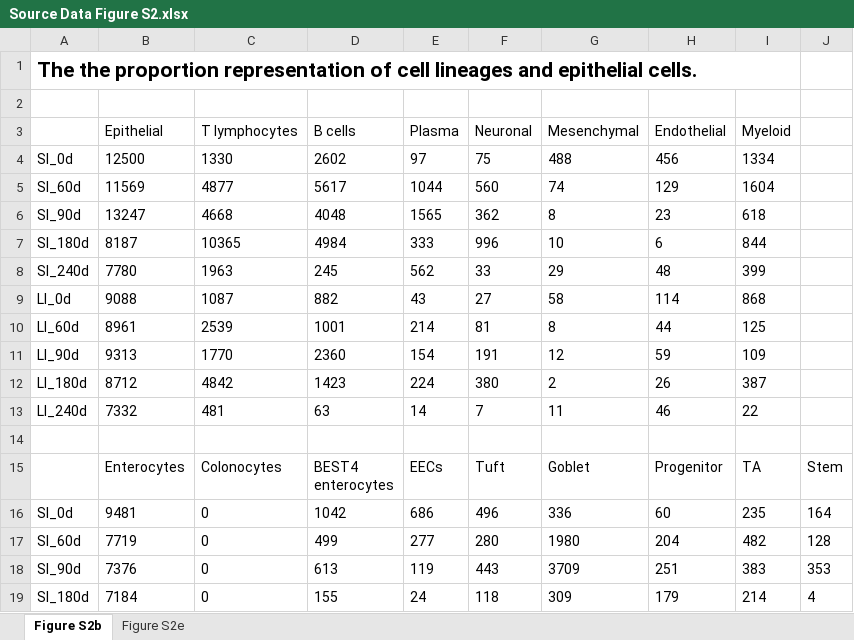
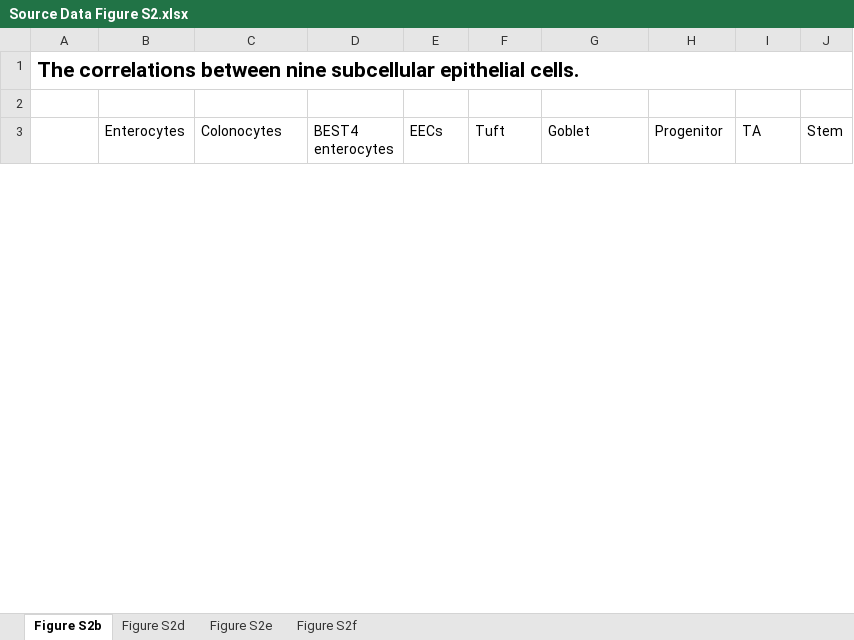
Before and after one commit to Qinqin-Xie/Jinhua-scRNAseq, an Excel workbook: Source Data/Source Data Figure S2.xlsx, sheet Figure S2b, drawn as a sheet; only a part is shown; values as stored, in another font and other column widths than the file's, no borders; removed rows and columns are numbered as before the commit, all else as after; the diff covers the shown part only; the diff names each change by its address in the sheet, - before the commit and + after, or states it on an @@ line.

```diff
--- a/Source Data/Source Data Figure S2.xlsx (sheet Figure S2b)
+++ b/Source Data/Source Data Figure S2.xlsx (sheet Figure S2b)
+sheet tab: Figure S2d
+sheet tab: Figure S2f
-A1: The the proportion representation of cell lineages and epithelial cells.
+A1: The correlations between nine subcellular epithelial cells.
-A1:I1 merged
+A1:J1 merged
-row 2: (empty)
-row 3:  | Epithelial | T lymphocytes | B cells | Plasma | Neuronal | Mesenchymal | Endothelial | Myeloid
-row 4: SI_0d | 12500 | 1330 | 2602 | 97 | 75 | 488 | 456 | 1334
-row 5: SI_60d | 11569 | 4877 | 5617 | 1044 | 560 | 74 | 129 | 1604
-row 6: SI_90d | 13247 | 4668 | 4048 | 1565 | 362 | 8 | 23 | 618
-row 7: SI_180d | 8187 | 10365 | 4984 | 333 | 996 | 10 | 6 | 844
-row 8: SI_240d | 7780 | 1963 | 245 | 562 | 33 | 29 | 48 | 399
-row 9: LI_0d | 9088 | 1087 | 882 | 43 | 27 | 58 | 114 | 868
-row 10: LI_60d | 8961 | 2539 | 1001 | 214 | 81 | 8 | 44 | 125
-row 11: LI_90d | 9313 | 1770 | 2360 | 154 | 191 | 12 | 59 | 109
-row 12: LI_180d | 8712 | 4842 | 1423 | 224 | 380 | 2 | 26 | 387
-row 13: LI_240d | 7332 | 481 | 63 | 14 | 7 | 11 | 46 | 22
-row 16: SI_0d | 9481 | 0 | 1042 | 686 | 496 | 336 | 60 | 235 | 164
-row 17: SI_60d | 7719 | 0 | 499 | 277 | 280 | 1980 | 204 | 482 | 128
-row 18: SI_90d | 7376 | 0 | 613 | 119 | 443 | 3709 | 251 | 383 | 353
-row 19: SI_180d | 7184 | 0 | 155 | 24 | 118 | 309 | 179 | 214 | 4
```
Also changed, not shown: 9 added rows and 6 removed rows elsewhere in this sheet, sheet Figure S2e, Source Data/Source Data Figure 1.xlsx, Source Data/Source Data Figure 3.xlsx, 11 other files.
